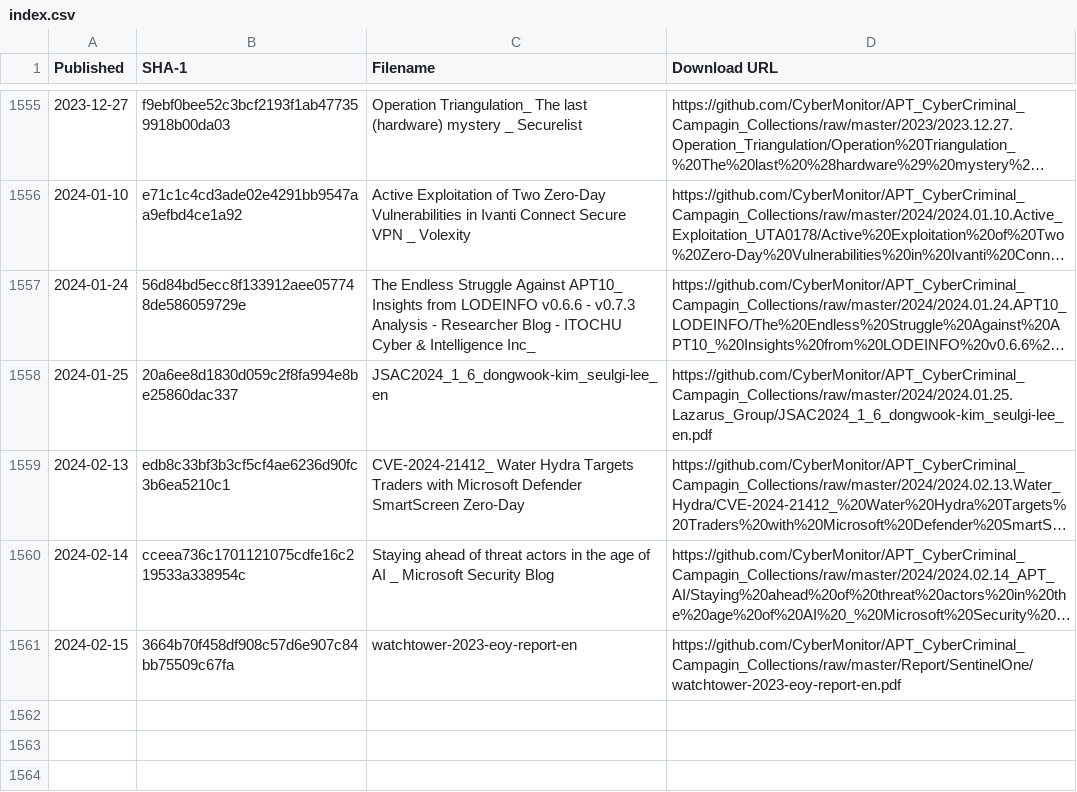
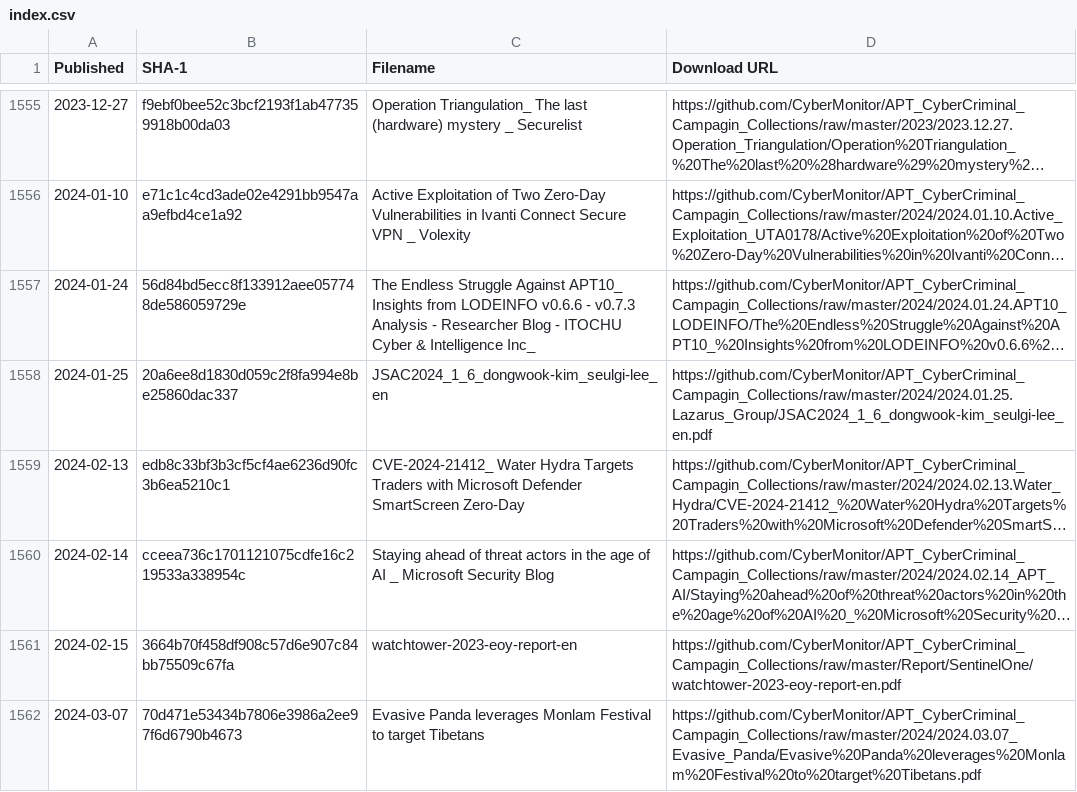
Before and after one commit to CyberMonitor/APT_CyberCriminal_Campagin_Collections, a CSV file: index.csv, drawn as a sheet; only a part is shown, gaps mark what is left out; long unchanged cells end in …; the diff names each change by its address in the sheet, - before the commit and + after, or states it on an @@ line.

```diff
--- a/index.csv
+++ b/index.csv
+row 1562: 2024-03-07 | 70d471e53434b7806e3986a2ee97f6d6790b4673 | Evasive Panda leverages Monlam Festival to target Tibetans | https://github.com/CyberMonitor/APT_CyberCriminal_Campagin_Collections/raw/master/2024/2024.03.07_Evasive_Panda/Evasive%20Panda%20leverages%20Monlam%20Festival%20to%20target%20Tibetans.pdf
```
